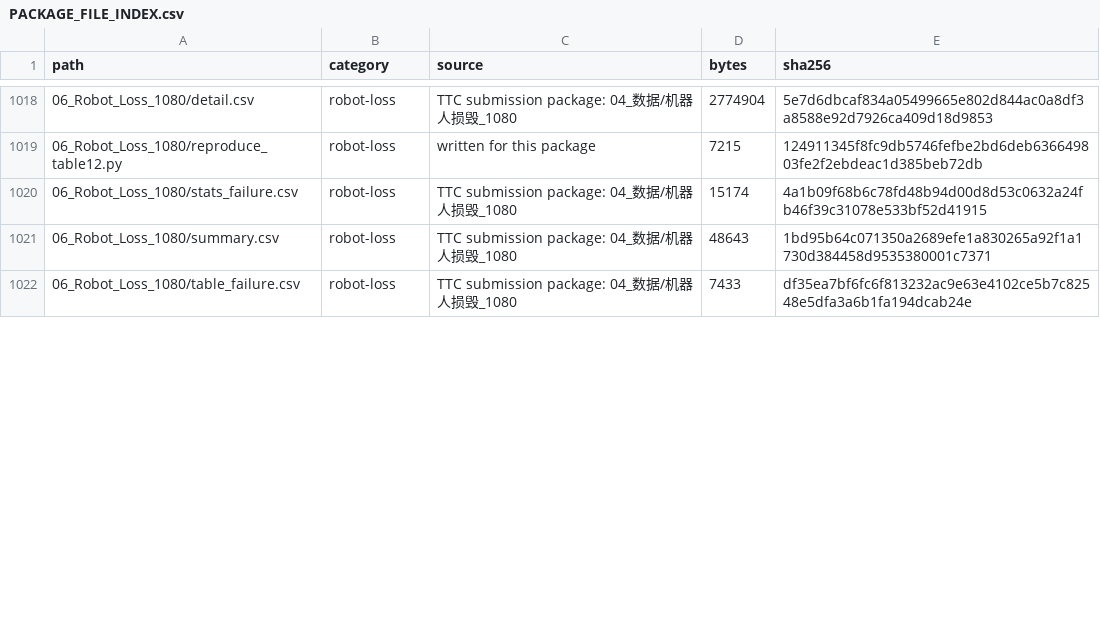
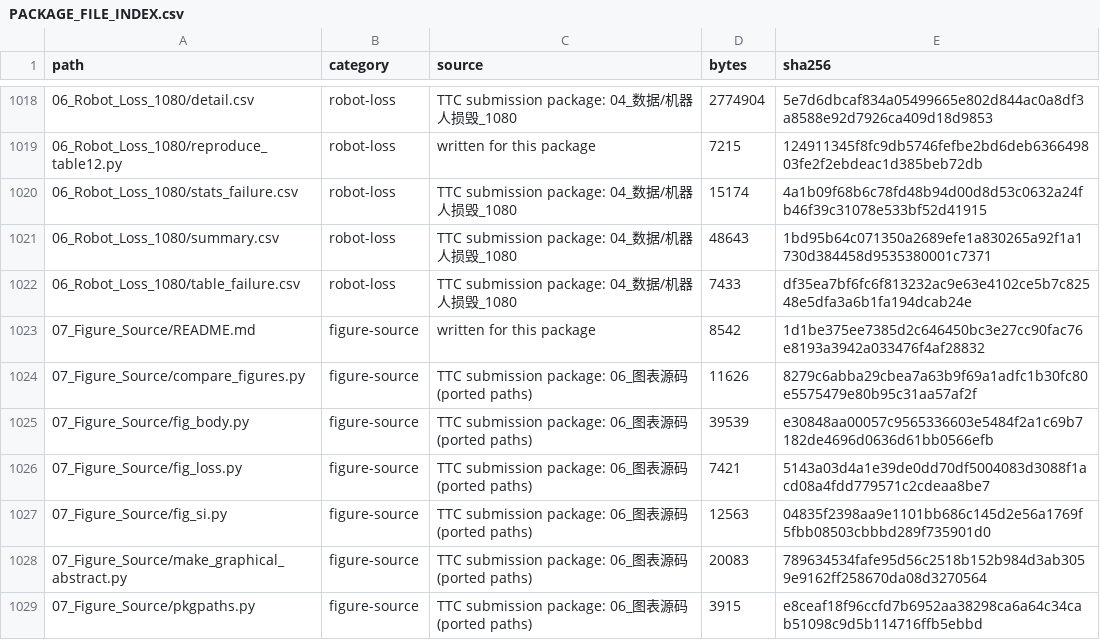
Before and after one commit to Freshcoder-hu/TTC_Reproducibility_Package_v2, a CSV file: PACKAGE_FILE_INDEX.csv, drawn as a sheet; only a part is shown, gaps mark what is left out; the diff covers the shown part only; the diff names each change by its address in the sheet, - before the commit and + after, or states it on an @@ line.

Commit message:
Align reproducibility package with submitted manuscript: 41 refs, byte-preserving gitattributes, figure sources, repository URL

```diff
--- a/PACKAGE_FILE_INDEX.csv
+++ b/PACKAGE_FILE_INDEX.csv
+row 1023: 07_Figure_Source/README.md | figure-source | written for this package | 8542 | 1d1be375ee7385d2c646450bc3e27cc90fac76e8193a3942a033476f4af28832
+row 1024: 07_Figure_Source/compare_figures.py | figure-source | TTC submission package: 06_图表源码 (ported paths) | 11626 | 8279c6abba29cbea7a63b9f69a1adfc1b30fc80e5575479e80b95c31aa57af2f
+row 1025: 07_Figure_Source/fig_body.py | figure-source | TTC submission package: 06_图表源码 (ported paths) | 39539 | e30848aa00057c9565336603e5484f2a1c69b7182de4696d0636d61bb0566efb
+row 1026: 07_Figure_Source/fig_loss.py | figure-source | TTC submission package: 06_图表源码 (ported paths) | 7421 | 5143a03d4a1e39de0dd70df5004083d3088f1acd08a4fdd779571c2cdeaa8be7
+row 1027: 07_Figure_Source/fig_si.py | figure-source | TTC submission package: 06_图表源码 (ported paths) | 12563 | 04835f2398aa9e1101bb686c145d2e56a1769f5fbb08503cbbbd289f735901d0
+row 1028: 07_Figure_Source/make_graphical_abstract.py | figure-source | TTC submission package: 06_图表源码 (ported paths) | 20083 | 789634534fafe95d56c2518b152b984d3ab3059e9162ff258670da08d3270564
+row 1029: 07_Figure_Source/pkgpaths.py | figure-source | TTC submission package: 06_图表源码 (ported paths) | 3915 | e8ceaf18f96ccfd7b6952aa38298ca6a64c34cab51098c9d5b114716ffb5ebbd
```
Also changed, not shown: 1 added row and 17 edited cells elsewhere in this file, 19 other files.
